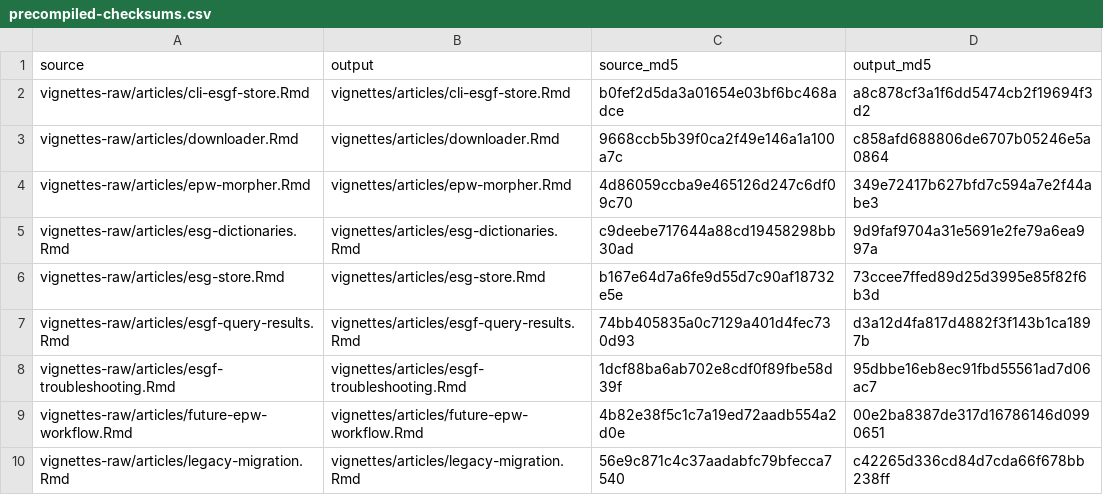
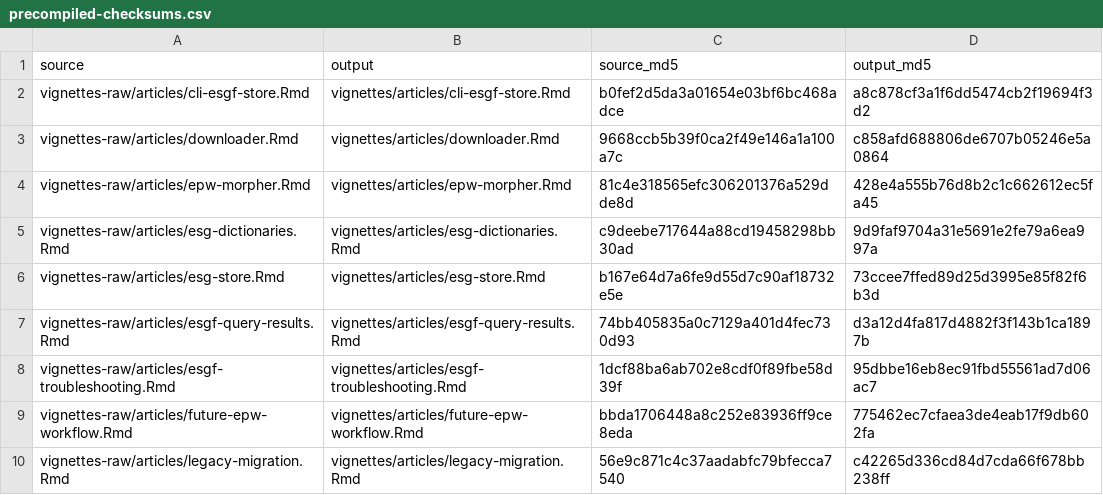
Before and after one commit to ideas-lab-nus/epwshiftr, a CSV file: vignettes-raw/precompiled-checksums.csv, drawn as a sheet.

Commit message:
feat: add ergonomic weather batches and ERA sources

```diff
--- a/vignettes-raw/precompiled-checksums.csv
+++ b/vignettes-raw/precompiled-checksums.csv
@@ -3,3 +3,3 @@
 "vignettes-raw/articles/downloader.Rmd","vignettes/articles/downloader.Rmd","9668ccb5b39f0ca2f49e146a1a100a7c","c858afd688806de6707b05246e5a0864"
-"vignettes-raw/articles/epw-morpher.Rmd","vignettes/articles/epw-morpher.Rmd","4d86059ccba9e465126d247c6df09c70","349e72417b627bfd7c594a7e2f44abe3"
+"vignettes-raw/articles/epw-morpher.Rmd","vignettes/articles/epw-morpher.Rmd","81c4e318565efc306201376a529dde8d","428e4a555b76d8b2c1c662612ec5fa45"
 "vignettes-raw/articles/esg-dictionaries.Rmd","vignettes/articles/esg-dictionaries.Rmd","c9deebe717644a88cd19458298bb30ad","9d9faf9704a31e5691e2fe79a6ea997a"
@@ -8,3 +8,3 @@
 "vignettes-raw/articles/esgf-troubleshooting.Rmd","vignettes/articles/esgf-troubleshooting.Rmd","1dcf88ba6ab702e8cdf0f89fbe58d39f","95dbbe16eb8ec91fbd55561ad7d06ac7"
-"vignettes-raw/articles/future-epw-workflow.Rmd","vignettes/articles/future-epw-workflow.Rmd","4b82e38f5c1c7a19ed72aadb554a2d0e","00e2ba8387de317d16786146d0990651"
+"vignettes-raw/articles/future-epw-workflow.Rmd","vignettes/articles/future-epw-workflow.Rmd","bbda1706448a8c252e83936ff9ce8eda","775462ec7cfaea3de4eab17f9db602fa"
 "vignettes-raw/articles/legacy-migration.Rmd","vignettes/articles/legacy-migration.Rmd","56e9c871c4c37aadabfc79bfecca7540","c42265d336cd84d7cda66f678bb238ff"
```
Also changed, not shown: 33 other files.
